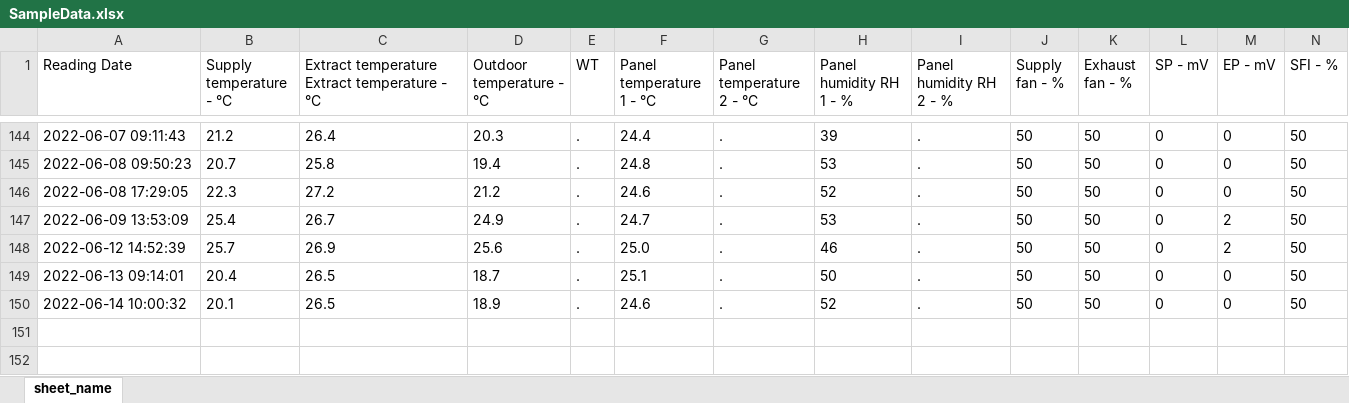
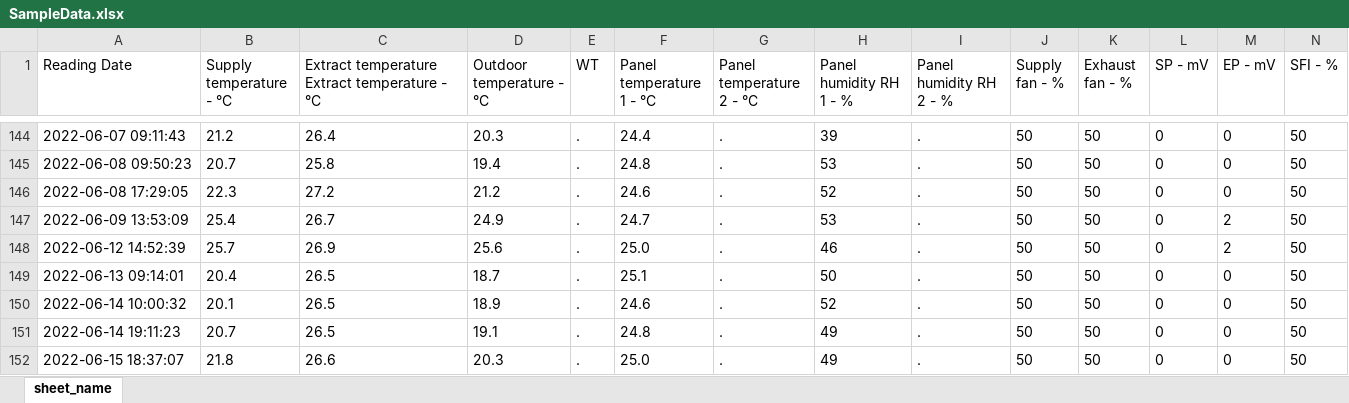
Before and after one commit to ValmeI/Komfovent_Ventilation, an Excel workbook: SampleData.xlsx, sheet sheet_name, drawn as a sheet; only a part is shown, gaps mark what is left out; values as stored, in another font and other column widths than the file's, no borders; rows hold the shown columns only; the diff names each change by its address in the sheet, - before the commit and + after, or states it on an @@ line.

Commit message:
nr updates

```diff
--- a/SampleData.xlsx (sheet sheet_name)
+++ b/SampleData.xlsx (sheet sheet_name)
+row 151: 2022-06-14 19:11:23 | 20.7 | 26.5 | 19.1 | . | 24.8 | . | 49 | . | 50 | 50 | 0 | 0 | 50
+row 152: 2022-06-15 18:37:07 | 21.8 | 26.6 | 20.3 | . | 25.0 | . | 49 | . | 50 | 50 | 0 | 0 | 50
```
